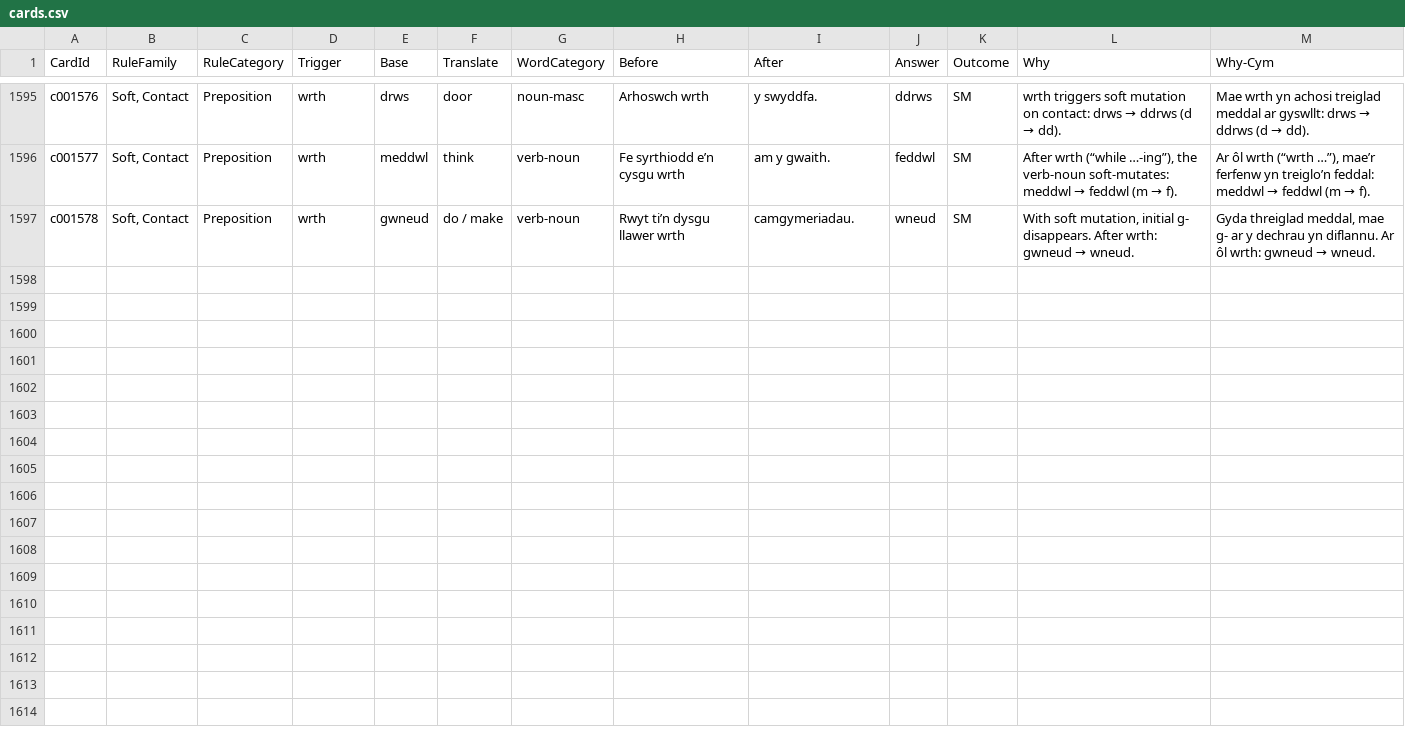
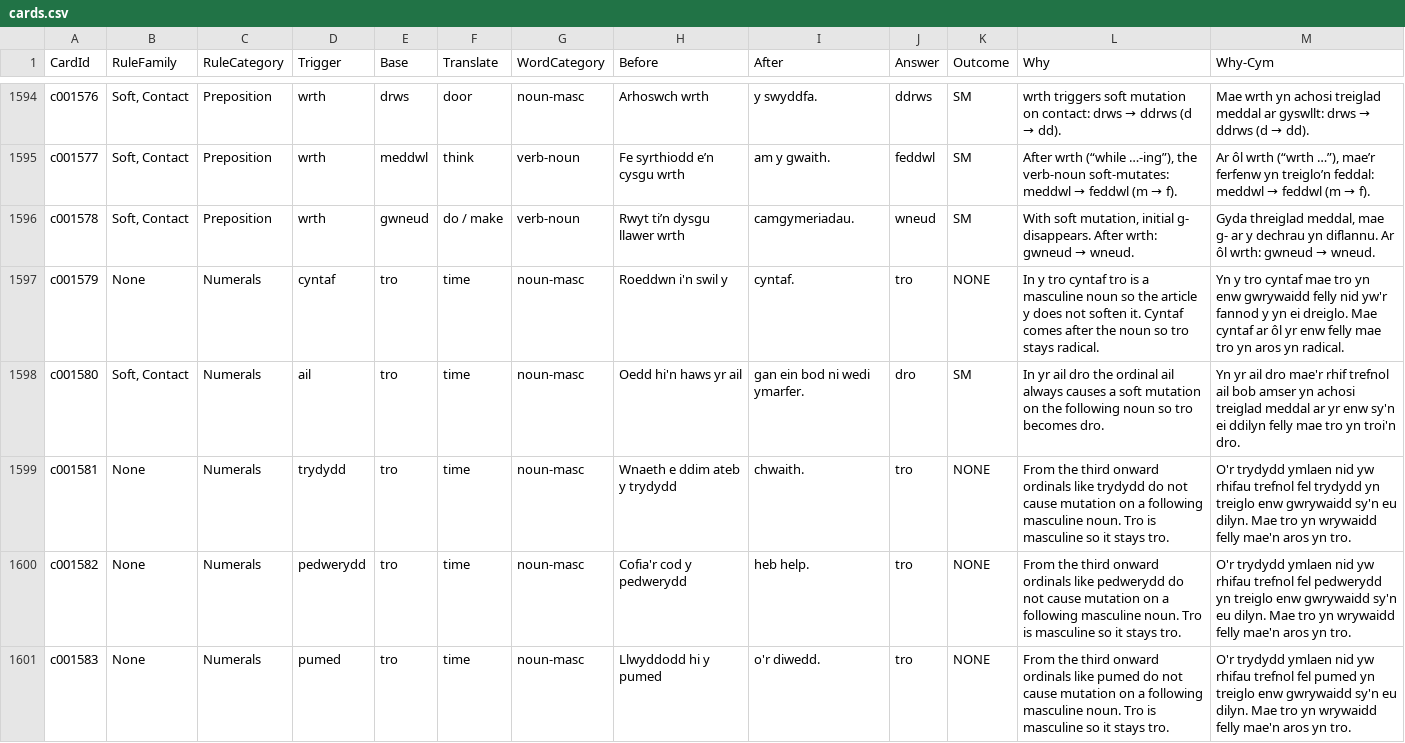
Before and after one commit to katyjohannab/welsh-mutation-trainer, a CSV file: data/cards.csv, drawn as a sheet; only a part is shown, gaps mark what is left out; the diff covers the shown part only; the diff names each change by its address in the sheet, - before the commit and + after, or states it on an @@ line.

```diff
--- a/data/cards.csv
+++ b/data/cards.csv
+row 1597: c001579 | None | Numerals | cyntaf | tro | time | noun-masc | Roeddwn i'n swil y | cyntaf. | tro | NONE | In y tro cyntaf tro is a masculine noun so the article y does not soften it. Cyntaf comes after the noun so tro stays radical. | Yn y tro cyntaf mae tro yn enw gwrywaidd felly nid yw'r fannod y yn ei dreiglo. Mae cyntaf ar ôl yr enw felly mae tro yn aros yn radical.
+row 1598: c001580 | Soft, Contact | Numerals | ail | tro | time | noun-masc | Oedd hi'n haws yr ail | gan ein bod ni wedi ymarfer. | dro | SM | In yr ail dro the ordinal ail always causes a soft mutation on the following noun so tro becomes dro. | Yn yr ail dro mae'r rhif trefnol ail bob amser yn achosi treiglad meddal ar yr enw sy'n ei ddilyn felly mae tro yn troi'n dro.
+row 1599: c001581 | None | Numerals | trydydd | tro | time | noun-masc | Wnaeth e ddim ateb y trydydd | chwaith. | tro | NONE | From the third onward ordinals like trydydd do not cause mutation on a following masculine noun. Tro is masculine so it stays tro. | O'r trydydd ymlaen nid yw rhifau trefnol fel trydydd yn treiglo enw gwrywaidd sy'n eu dilyn. Mae tro yn wrywaidd felly mae'n aros yn tro.
+row 1600: c001582 | None | Numerals | pedwerydd | tro | time | noun-masc | Cofia'r cod y pedwerydd | heb help. | tro | NONE | From the third onward ordinals like pedwerydd do not cause mutation on a following masculine noun. Tro is masculine so it stays tro. | O'r trydydd ymlaen nid yw rhifau trefnol fel pedwerydd yn treiglo enw gwrywaidd sy'n eu dilyn. Mae tro yn wrywaidd felly mae'n aros yn tro.
+row 1601: c001583 | None | Numerals | pumed | tro | time | noun-masc | Llwyddodd hi y pumed | o'r diwedd. | tro | NONE | From the third onward ordinals like pumed do not cause mutation on a following masculine noun. Tro is masculine so it stays tro. | O'r trydydd ymlaen nid yw rhifau trefnol fel pumed yn treiglo enw gwrywaidd sy'n eu dilyn. Mae tro yn wrywaidd felly mae'n aros yn tro.
```
Also changed, not shown: 5 added rows and 1 removed row elsewhere in this file.
